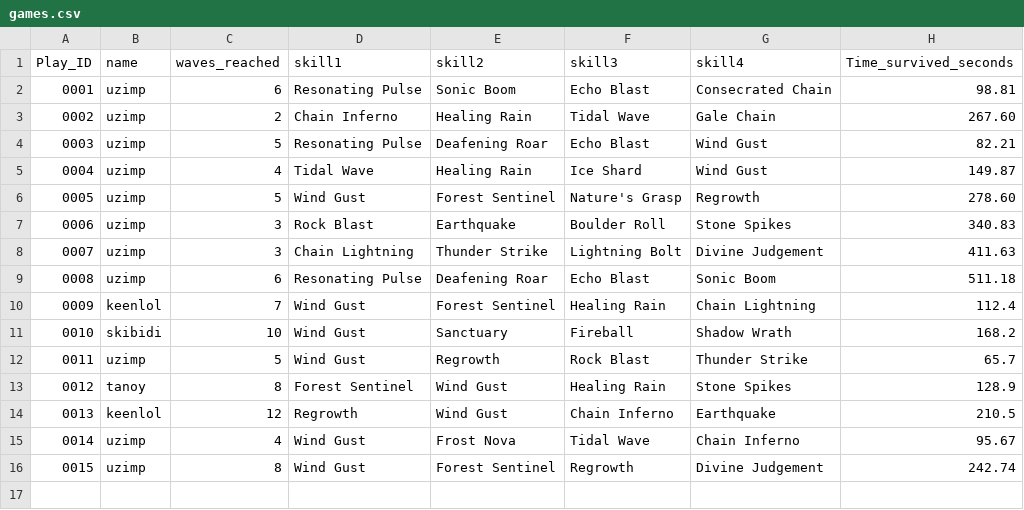
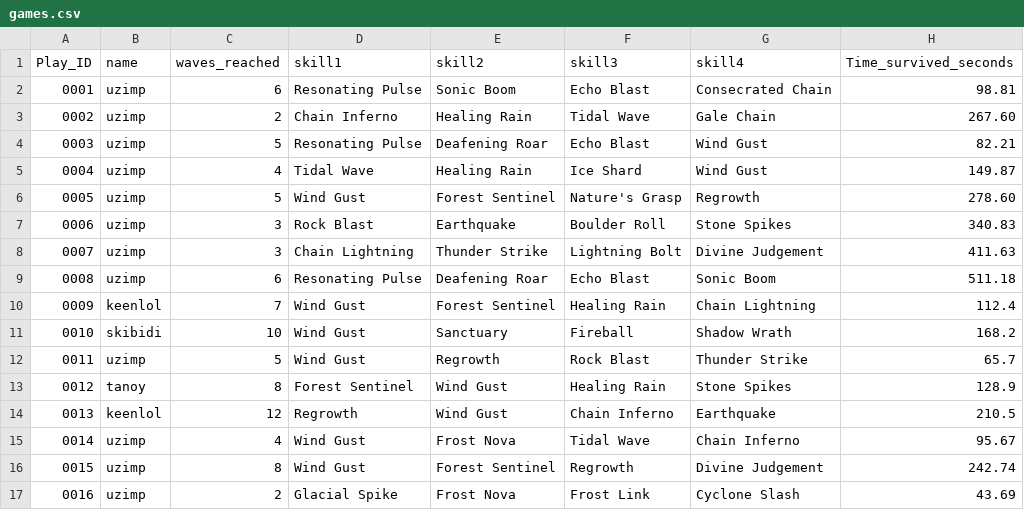
Before and after one commit to uzimpp/elemental_dungeon, a CSV file: data/games.csv, drawn as a sheet.

```diff
--- a/data/games.csv
+++ b/data/games.csv
@@ -16 +16,2 @@ Play_ID,name,waves_reached,skill1,skill2,skill3,skill4,Time_survived_seconds
 0015,uzimp,8,Wind Gust,Forest Sentinel,Regrowth,Divine Judgement,242.74
+0016,uzimp,2,Glacial Spike,Frost Nova,Frost Link,Cyclone Slash,43.69
```
Also changed, not shown: data/waves.csv, 12 other files.
